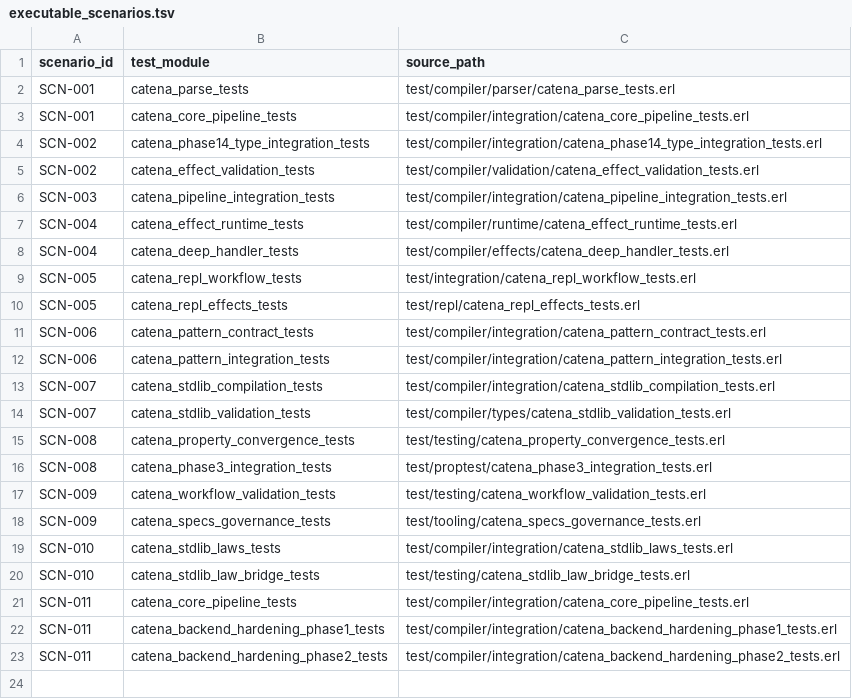
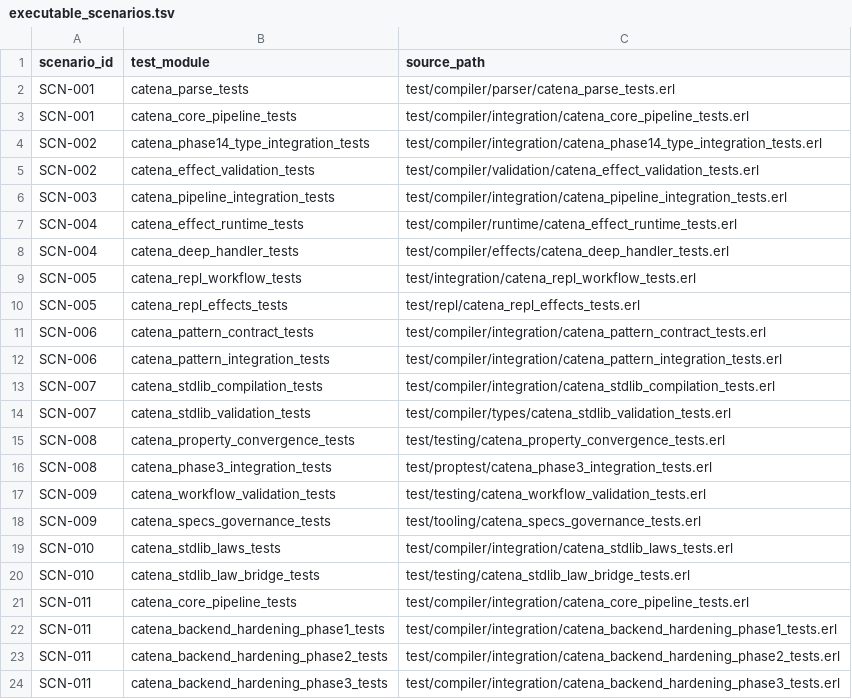
Before and after one commit to pcharbon70/catena, a TSV file: specs/conformance/executable_scenarios.tsv, drawn as a sheet.

Commit message:
Prove Phase 3 backend integration

```diff
--- a/specs/conformance/executable_scenarios.tsv
+++ b/specs/conformance/executable_scenarios.tsv
@@ -23 +23,2 @@ SCN-011	catena_backend_hardening_phase1_tests	test/compiler/integration/catena_b
 SCN-011	catena_backend_hardening_phase2_tests	test/compiler/integration/catena_backend_hardening_phase2_tests.erl
+SCN-011	catena_backend_hardening_phase3_tests	test/compiler/integration/catena_backend_hardening_phase3_tests.erl
```
Also changed, not shown: 11 other files.
